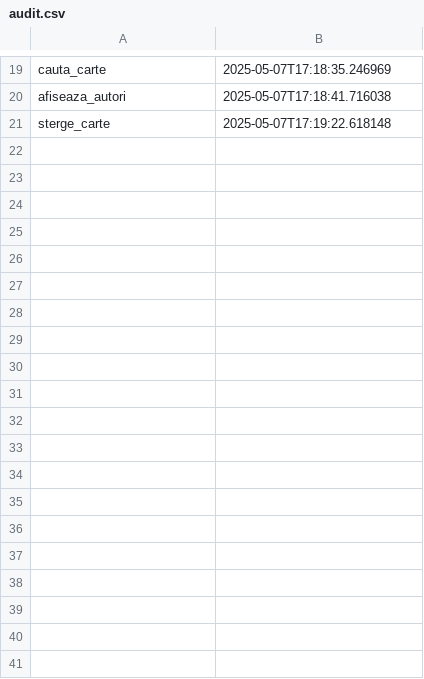
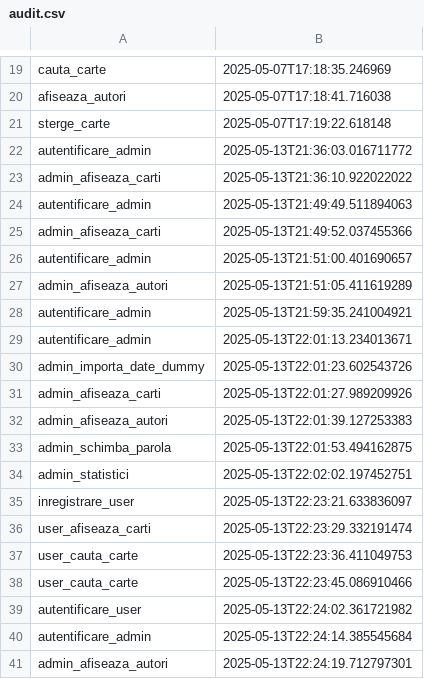
Before and after one commit to MrIcyVeins/Testing, a CSV file: Materiale-facultate/An-II/PAOJ/Proiect/Biblioteca/audit.csv, drawn as a sheet; only a part is shown, gaps mark what is left out; the diff covers the shown part only.

Commit message:
Adauga proiect PAOJ

```diff
--- a/Materiale-facultate/An-II/PAOJ/Proiect/Biblioteca/audit.csv
+++ b/Materiale-facultate/An-II/PAOJ/Proiect/Biblioteca/audit.csv
@@ -21 +21,21 @@ afiseaza_autori,2025-05-07T17:18:41.716038
 sterge_carte,2025-05-07T17:19:22.618148
+autentificare_admin,2025-05-13T21:36:03.016711772
+admin_afiseaza_carti,2025-05-13T21:36:10.922022022
+autentificare_admin,2025-05-13T21:49:49.511894063
+admin_afiseaza_carti,2025-05-13T21:49:52.037455366
+autentificare_admin,2025-05-13T21:51:00.401690657
+admin_afiseaza_autori,2025-05-13T21:51:05.411619289
+autentificare_admin,2025-05-13T21:59:35.241004921
+autentificare_admin,2025-05-13T22:01:13.234013671
+admin_importa_date_dummy,2025-05-13T22:01:23.602543726
+admin_afiseaza_carti,2025-05-13T22:01:27.989209926
+admin_afiseaza_autori,2025-05-13T22:01:39.127253383
+admin_schimba_parola,2025-05-13T22:01:53.494162875
+admin_statistici,2025-05-13T22:02:02.197452751
+inregistrare_user,2025-05-13T22:23:21.633836097
+user_afiseaza_carti,2025-05-13T22:23:29.332191474
+user_cauta_carte,2025-05-13T22:23:36.411049753
+user_cauta_carte,2025-05-13T22:23:45.086910466
+autentificare_user,2025-05-13T22:24:02.361721982
+autentificare_admin,2025-05-13T22:24:14.385545684
+admin_afiseaza_autori,2025-05-13T22:24:19.712797301
```
Also changed, not shown: 73 added rows elsewhere in this file, 22 other files.
